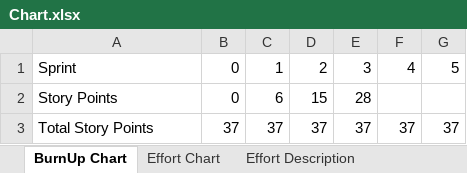
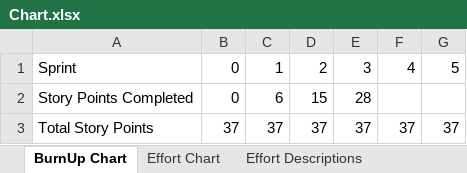
Before and after one commit to ETI-Oct2020-Team5/RatVenture, an Excel workbook: Chart.xlsx, sheet BurnUp Chart, drawn as a sheet; values as stored, in another font and other column widths than the file's, no borders; charts and pictures not drawn; the diff names each change by its address in the sheet, - before the commit and + after, or states it on an @@ line.

Commit message:
New Effort Chart created

```diff
--- a/Chart.xlsx (sheet BurnUp Chart)
+++ b/Chart.xlsx (sheet BurnUp Chart)
+sheet tab: Effort Descriptions
-A2: Story Points
+A2: Story Points Completed
```
Also changed, not shown: sheet Effort Chart, other sheet tabs, formulas that keep their value, charts or pictures.
